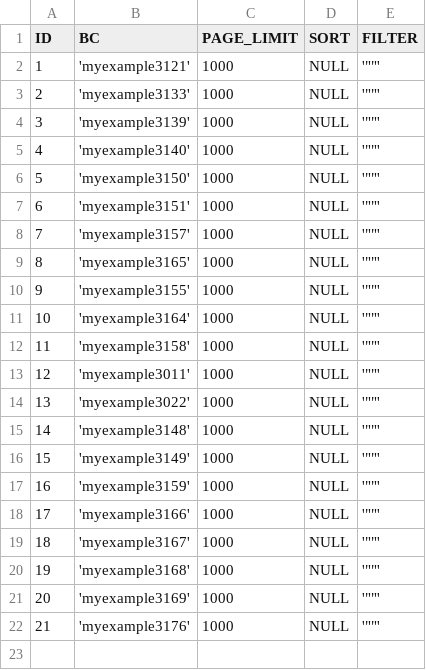
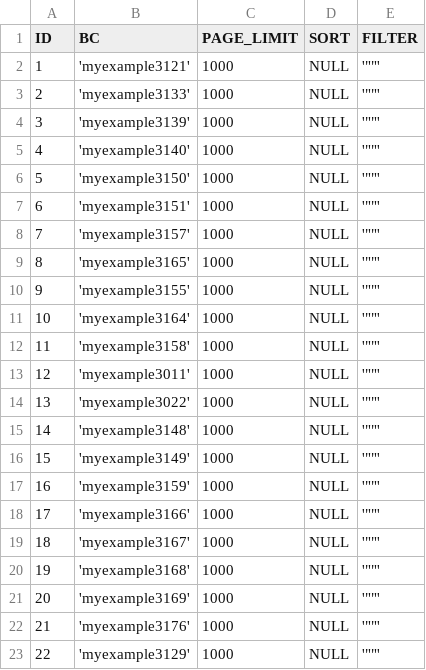
Before and after one commit to CX-Box/cxbox-code-samples, a CSV file: src/main/resources/db/data/BC_PROPERTIES.csv, drawn as a sheet.

```diff
--- a/src/main/resources/db/data/BC_PROPERTIES.csv
+++ b/src/main/resources/db/data/BC_PROPERTIES.csv
@@ -22 +22,2 @@ ID;BC;PAGE_LIMIT;SORT;FILTER
 21;'myexample3176';1000;NULL;'""'
+22;'myexample3129';1000;NULL;'""'
```
Also changed, not shown: 24 other files.
